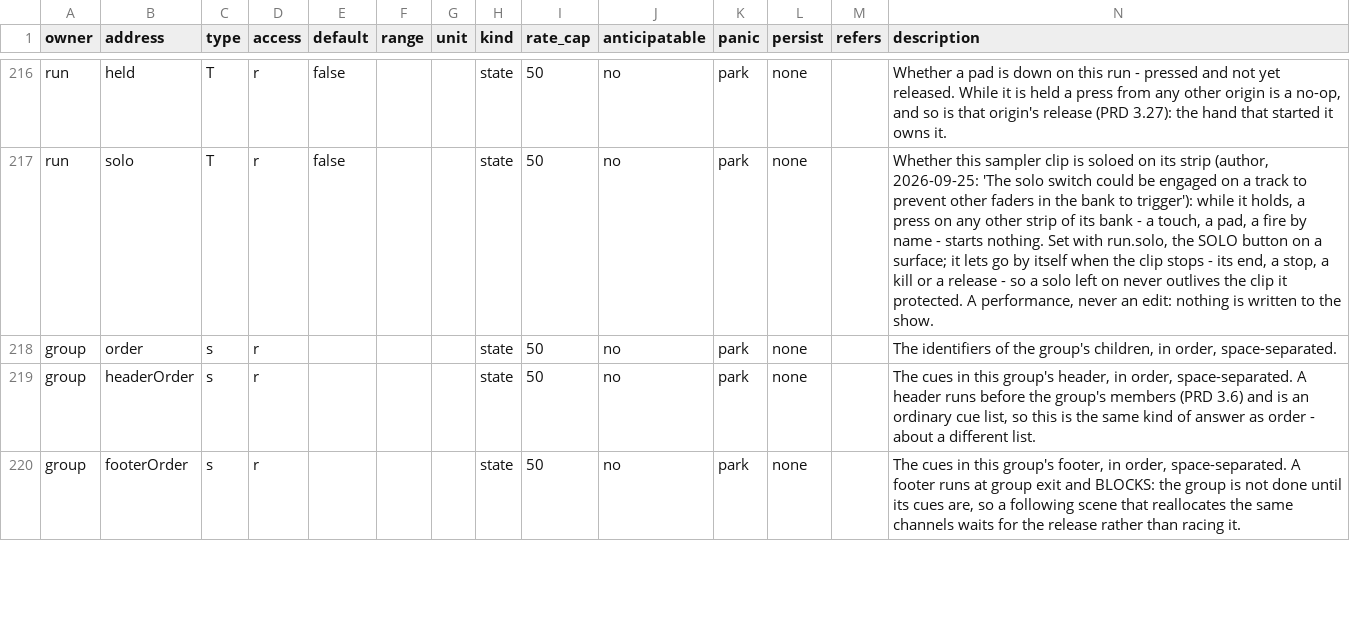
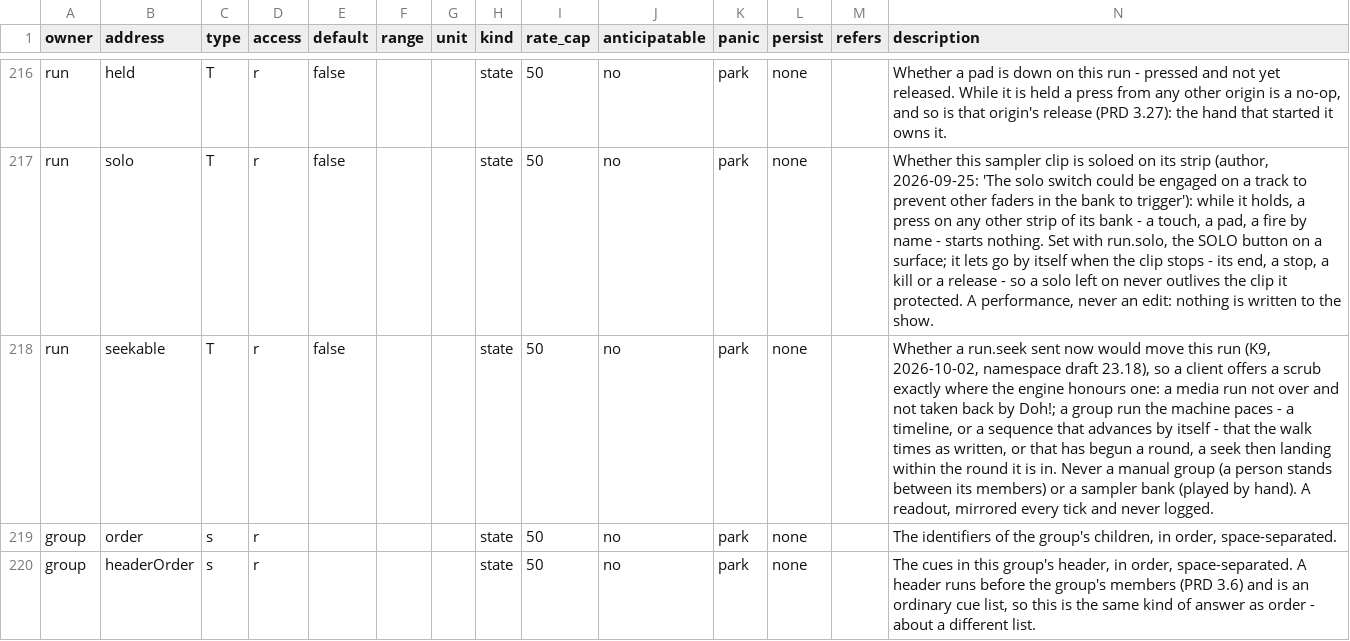
Before and after one commit to pob31/go.dot, a CSV file: docs/parameters/godot-parameters.csv, drawn as a sheet; only a part is shown, gaps mark what is left out; the shorter side is filled out with more unchanged rows.

```diff
--- a/docs/parameters/godot-parameters.csv
+++ b/docs/parameters/godot-parameters.csv
@@ -217,2 +217,3 @@ run,held,T,r,false,,,state,50,no,park,none,,"Whether a pad is down on this run -
 run,solo,T,r,false,,,state,50,no,park,none,,"Whether this sampler clip is soloed on its strip (author, 2026-09-25: 'The solo switch could be engaged on a track to prevent other faders in the bank to trigger'): while it holds, a press on any other strip of its bank - a touch, a pad, a fire by name - starts nothing. Set with run.solo, the SOLO button on a surface; it lets go by itself when the clip stops - its end, a stop, a kill or a release - so a solo left on never outlives the clip it protected. A performance, never an edit: nothing is written to the show."
+run,seekable,T,r,false,,,state,50,no,park,none,,"Whether a run.seek sent now would move this run (K9, 2026-10-02, namespace draft 23.18), so a client offers a scrub exactly where the engine honours one: a media run not over and not taken back by Doh!; a group run the machine paces - a timeline, or a sequence that advances by itself - that the walk times as written, or that has begun a round, a seek then landing within the round it is in. Never a manual group (a person stands between its members) or a sampler bank (played by hand). A readout, mirrored every tick and never logged."
 group,order,s,r,,,,state,50,no,park,none,,"The identifiers of the group's children, in order, space-separated."
```
Also changed, not shown: 16 other files.
